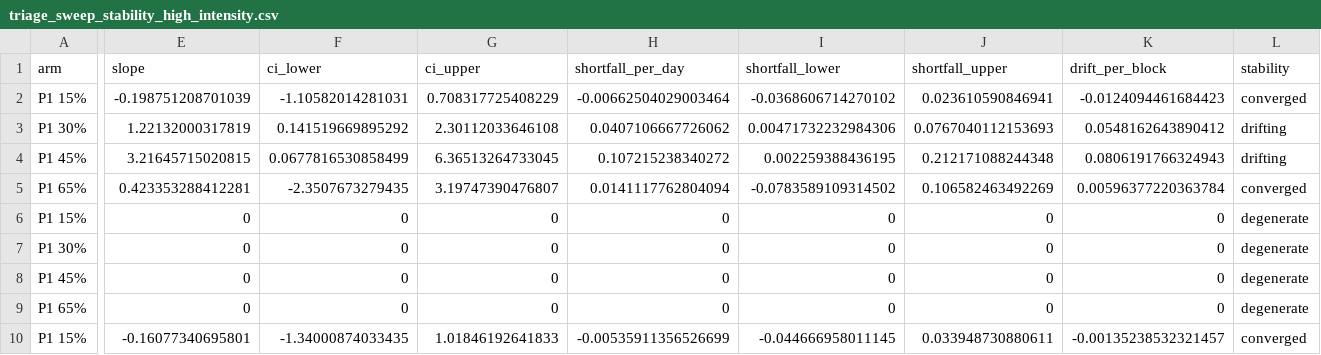
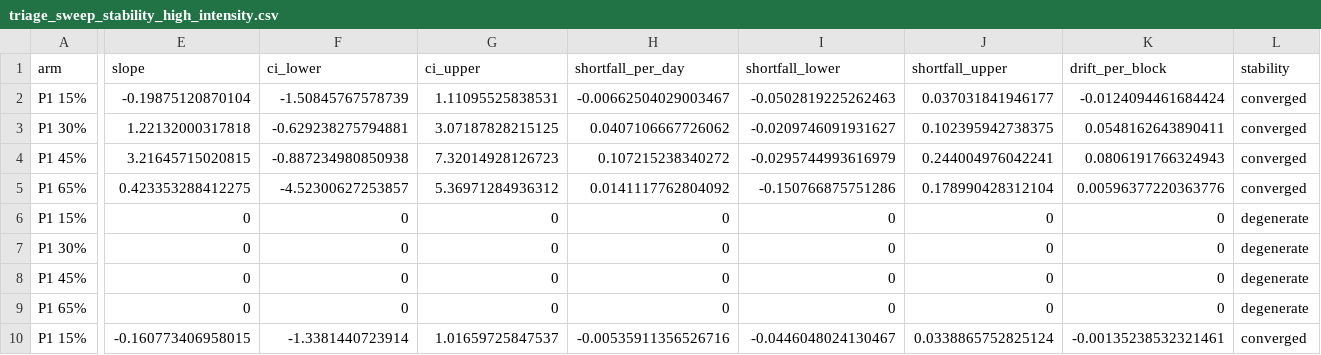
Before and after one commit to natosys/Battlefield-Casualty-Handling, a CSV file: data/triage_split/triage_sweep_stability_high_intensity.csv, drawn as a sheet; only a part is shown, gaps mark what is left out; the diff covers the shown part only; the diff names each change by its address in the sheet, - before the commit and + after, or states it on an @@ line.

```diff
--- a/data/triage_split/triage_sweep_stability_high_intensity.csv
+++ b/data/triage_split/triage_sweep_stability_high_intensity.csv
-E2 (slope): -0.198751208701039
+E2 (slope): -0.19875120870104
-F2 (ci_lower): -1.10582014281031
+F2 (ci_lower): -1.50845767578739
-G2 (ci_upper): 0.708317725408229
+G2 (ci_upper): 1.11095525838531
-H2 (shortfall_per_day): -0.00662504029003464
+H2 (shortfall_per_day): -0.00662504029003467
-I2 (shortfall_lower): -0.0368606714270102
+I2 (shortfall_lower): -0.0502819225262463
-J2 (shortfall_upper): 0.023610590846941
+J2 (shortfall_upper): 0.037031841946177
-K2 (drift_per_block): -0.0124094461684423
+K2 (drift_per_block): -0.0124094461684424
-E3 (slope): 1.22132000317819
+E3 (slope): 1.22132000317818
-F3 (ci_lower): 0.141519669895292
+F3 (ci_lower): -0.629238275794881
-G3 (ci_upper): 2.30112033646108
+G3 (ci_upper): 3.07187828215125
-I3 (shortfall_lower): 0.00471732232984306
+I3 (shortfall_lower): -0.0209746091931627
-J3 (shortfall_upper): 0.0767040112153693
+J3 (shortfall_upper): 0.102395942738375
-K3 (drift_per_block): 0.0548162643890412
+K3 (drift_per_block): 0.0548162643890411
-L3:L4 (stability): drifting
+L3:L4 (stability): converged
-F4 (ci_lower): 0.0677816530858499
+F4 (ci_lower): -0.887234980850938
-G4 (ci_upper): 6.36513264733045
+G4 (ci_upper): 7.32014928126723
-I4 (shortfall_lower): 0.002259388436195
+I4 (shortfall_lower): -0.0295744993616979
-J4 (shortfall_upper): 0.212171088244348
+J4 (shortfall_upper): 0.244004976042241
-E5 (slope): 0.423353288412281
+E5 (slope): 0.423353288412275
-F5 (ci_lower): -2.3507673279435
+F5 (ci_lower): -4.52300627253857
-G5 (ci_upper): 3.19747390476807
+G5 (ci_upper): 5.36971284936312
-H5 (shortfall_per_day): 0.0141117762804094
+H5 (shortfall_per_day): 0.0141117762804092
-I5 (shortfall_lower): -0.0783589109314502
+I5 (shortfall_lower): -0.150766875751286
-J5 (shortfall_upper): 0.106582463492269
+J5 (shortfall_upper): 0.178990428312104
-K5 (drift_per_block): 0.00596377220363784
+K5 (drift_per_block): 0.00596377220363776
-E10 (slope): -0.16077340695801
+E10 (slope): -0.160773406958015
-F10 (ci_lower): -1.34000874033435
+F10 (ci_lower): -1.3381440723914
-G10 (ci_upper): 1.01846192641833
+G10 (ci_upper): 1.01659725847537
-H10 (shortfall_per_day): -0.00535911356526699
+H10 (shortfall_per_day): -0.00535911356526716
-I10 (shortfall_lower): -0.044666958011145
+I10 (shortfall_lower): -0.0446048024130467
-J10 (shortfall_upper): 0.033948730880611
+J10 (shortfall_upper): 0.0338865752825124
-K10 (drift_per_block): -0.00135238532321457
+K10 (drift_per_block): -0.00135238532321461
```
Also changed, not shown: 65 edited cells elsewhere in this file, data/policy/saturation_sweep.csv, data/policy/saturation_sweep_paired.csv, 7 other files.
